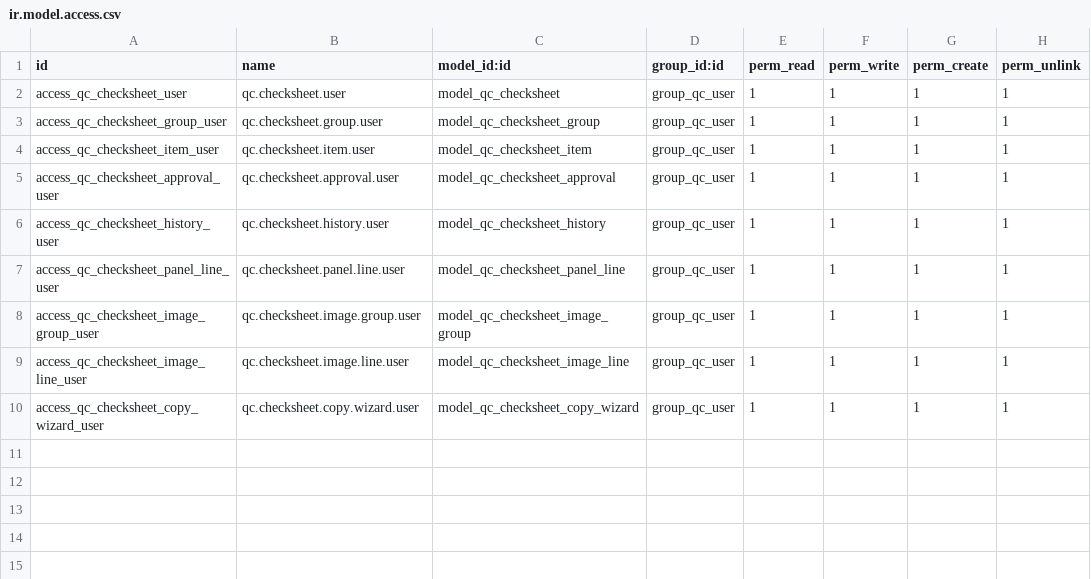
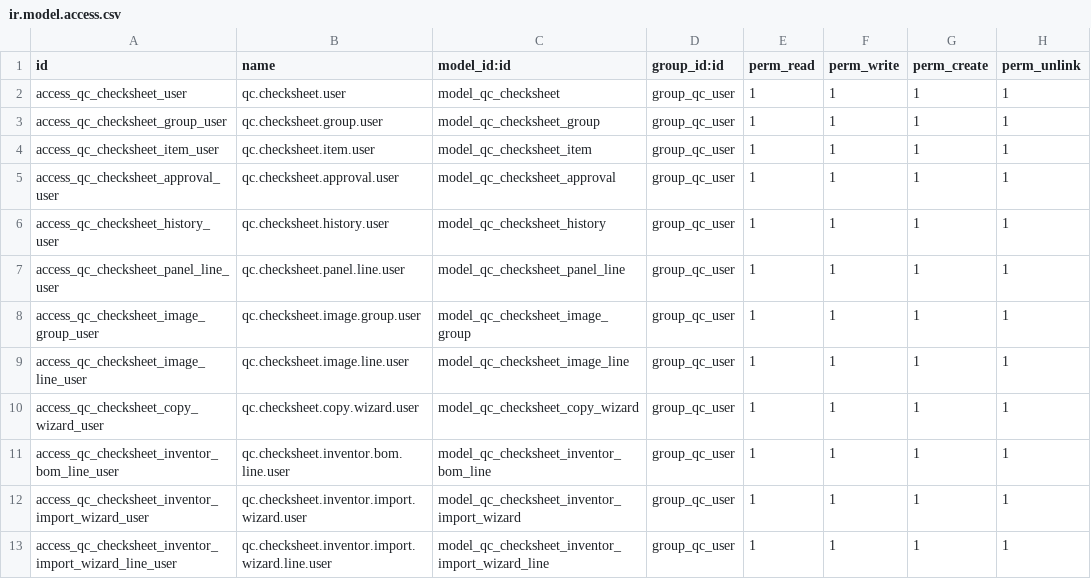
Before and after one commit to jacondv/eningeering_change, a CSV file: addons/qc_checksheet/security/ir.model.access.csv, drawn as a sheet.

```diff
--- a/addons/qc_checksheet/security/ir.model.access.csv
+++ b/addons/qc_checksheet/security/ir.model.access.csv
@@ -10 +10,4 @@ access_qc_checksheet_image_line_user,qc.checksheet.image.line.user,model_qc_chec
 access_qc_checksheet_copy_wizard_user,qc.checksheet.copy.wizard.user,model_qc_checksheet_copy_wizard,group_qc_user,1,1,1,1
+access_qc_checksheet_inventor_bom_line_user,qc.checksheet.inventor.bom.line.user,model_qc_checksheet_inventor_bom_line,group_qc_user,1,1,1,1
+access_qc_checksheet_inventor_import_wizard_user,qc.checksheet.inventor.import.wizard.user,model_qc_checksheet_inventor_import_wizard,group_qc_user,1,1,1,1
+access_qc_checksheet_inventor_import_wizard_line_user,qc.checksheet.inventor.import.wizard.line.user,model_qc_checksheet_inventor_import_wizard_line,group_qc_user,1,1,1,1
```
Also changed, not shown: 29 other files.
